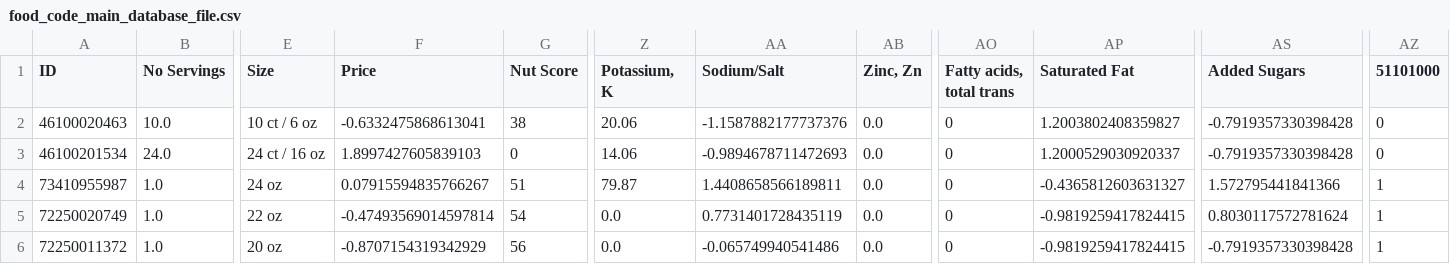
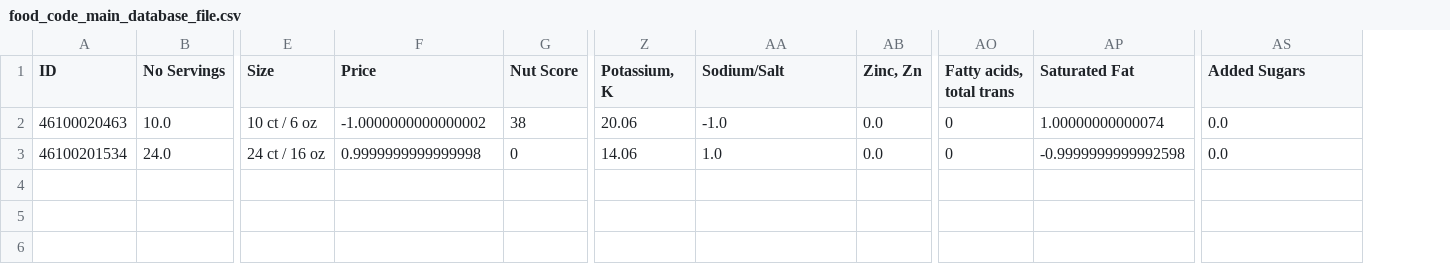
Before and after one commit to ND-HCI/FoodOptimization, a CSV file: test_data/food_code_main_database_file.csv, drawn as a sheet; only a part is shown, gaps mark what is left out; rows hold the shown columns only; the diff names each change by its address in the sheet, - before the commit and + after, or states it on an @@ line.

```diff
--- a/test_data/food_code_main_database_file.csv
+++ b/test_data/food_code_main_database_file.csv
-column AZ (51101000), rows 2-3: 0 | 0
-F2 (Price): -0.6332475868613041
+F2 (Price): -1.0000000000000002
-AA2 (Sodium/Salt): -1.1587882177737376
+AA2 (Sodium/Salt): -1.0
-AP2 (Saturated Fat): 1.2003802408359827
+AP2 (Saturated Fat): 1.00000000000074
-AS2:AS3 (Added Sugars): -0.7919357330398428
+AS2:AS3 (Added Sugars): 0.0
-F3 (Price): 1.8997427605839103
+F3 (Price): 0.9999999999999998
-AA3 (Sodium/Salt): -0.9894678711472693
+AA3 (Sodium/Salt): 1.0
-AP3 (Saturated Fat): 1.2000529030920337
+AP3 (Saturated Fat): -0.9999999999992598
-row 4: 73410955987 | 1.0 | 24 oz | 0.07915594835766267 | 51 | 79.87 | 1.4408658566189811 | 0.0 | 0 | -0.4365812603631327 | 1.572795441841366 | 1
-row 5: 72250020749 | 1.0 | 22 oz | -0.47493569014597814 | 54 | 0.0 | 0.7731401728435119 | 0.0 | 0 | -0.9819259417824415 | 0.8030117572781624 | 1
-row 6: 72250011372 | 1.0 | 20 oz | -0.8707154319342929 | 56 | 0.0 | -0.065749940541486 | 0.0 | 0 | -0.9819259417824415 | -0.7919357330398428 | 1
```
Also changed, not shown: test_data/Test_Optimizer_Data.csv, test_data/food_code_test_cleanup.csv, 36 other files.
